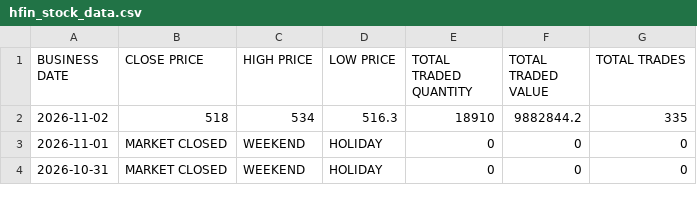
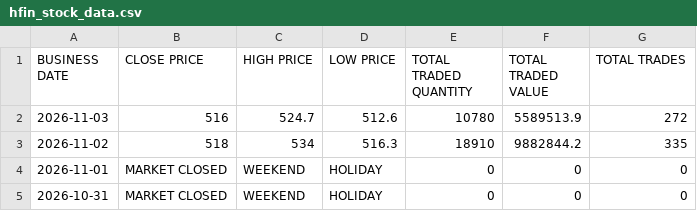
Before and after one commit to sushanttds-jpg/HfIN_Analysis_Using_Python, a CSV file: hfin_stock_data.csv, drawn as a sheet; only a part is shown.

Commit message:
Update hfin_stock_data.csv

```diff
--- a/hfin_stock_data.csv
+++ b/hfin_stock_data.csv
@@ -1,2 +1,3 @@
 BUSINESS DATE,CLOSE PRICE,HIGH PRICE,LOW PRICE,TOTAL TRADED QUANTITY,TOTAL TRADED VALUE,TOTAL TRADES
+2026-11-03,516,524.7,512.6,10780,5589513.9,272
 2026-11-02,518,534,516.3,18910,9882844.2,335
```
